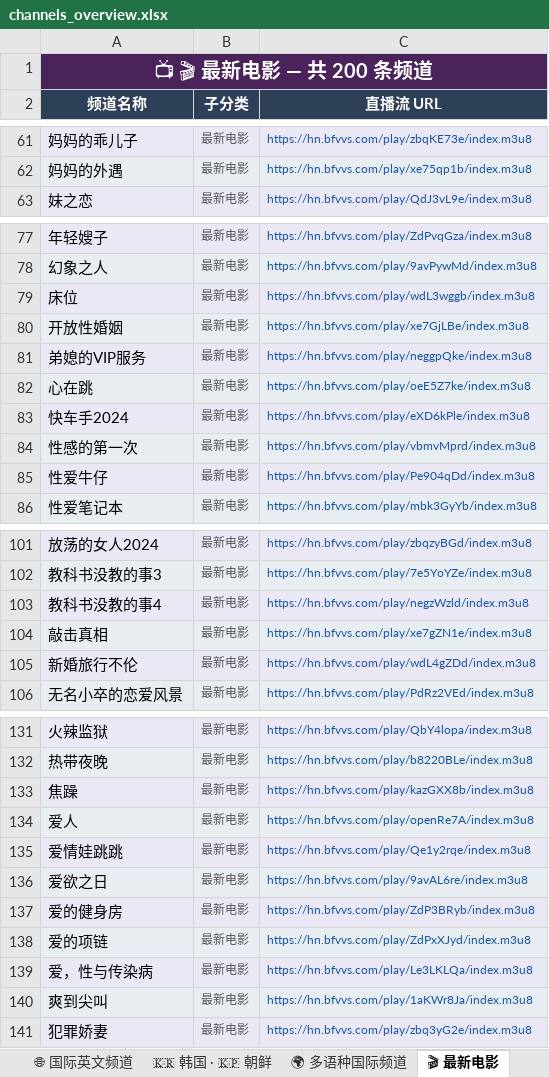
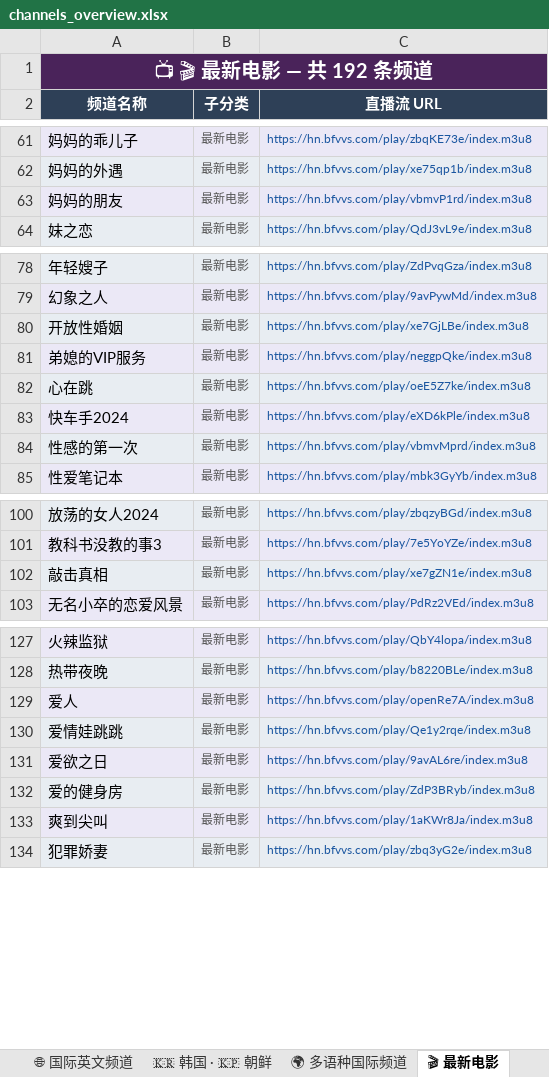
Before and after one commit to amazonjdshop/tv, an Excel workbook: channels_overview.xlsx, sheet 🎬 最新电影, drawn as a sheet; only a part is shown, gaps mark what is left out; values as stored, in another font and other column widths than the file's, no borders; removed rows and columns are numbered as before the commit, all else as after; the diff covers the shown part only; the diff names each change by its address in the sheet, - before the commit and + after, or states it on an @@ line.

```diff
--- a/channels_overview.xlsx (sheet 🎬 最新电影)
+++ b/channels_overview.xlsx (sheet 🎬 最新电影)
-A1 (频道名称): 📺 🎬 最新电影 — 共 200 条频道
+A1 (频道名称): 📺 🎬 最新电影 — 共 192 条频道
+row 63: 妈妈的朋友 | 最新电影 | https://hn.bfvvs.com/play/vbmvP1rd/index.m3u8
-row 79: 床位 | 最新电影 | https://hn.bfvvs.com/play/wdL3wggb/index.m3u8
-row 85: 性爱牛仔 | 最新电影 | https://hn.bfvvs.com/play/Pe904qDd/index.m3u8
-row 103: 教科书没教的事4 | 最新电影 | https://hn.bfvvs.com/play/negzWzld/index.m3u8
-row 105: 新婚旅行不伦 | 最新电影 | https://hn.bfvvs.com/play/wdL4gZDd/index.m3u8
-row 133: 焦躁 | 最新电影 | https://hn.bfvvs.com/play/kazGXX8b/index.m3u8
-row 138: 爱的项链 | 最新电影 | https://hn.bfvvs.com/play/ZdPxXJyd/index.m3u8
-row 139: 爱，性与传染病 | 最新电影 | https://hn.bfvvs.com/play/Le3LKLQa/index.m3u8
```
Also changed, not shown: 2 removed rows elsewhere in this sheet, sheet 📡 中国大陆 · 卫视, sheet 📡 中国大陆 · 地方综合台, sheet 📡 中国大陆 · 浙江, sheet 📡 中国大陆 · 央视, sheet 🌐 国际英文频道, sheet 📊 总览, 12 more sheets, 7 other files.
